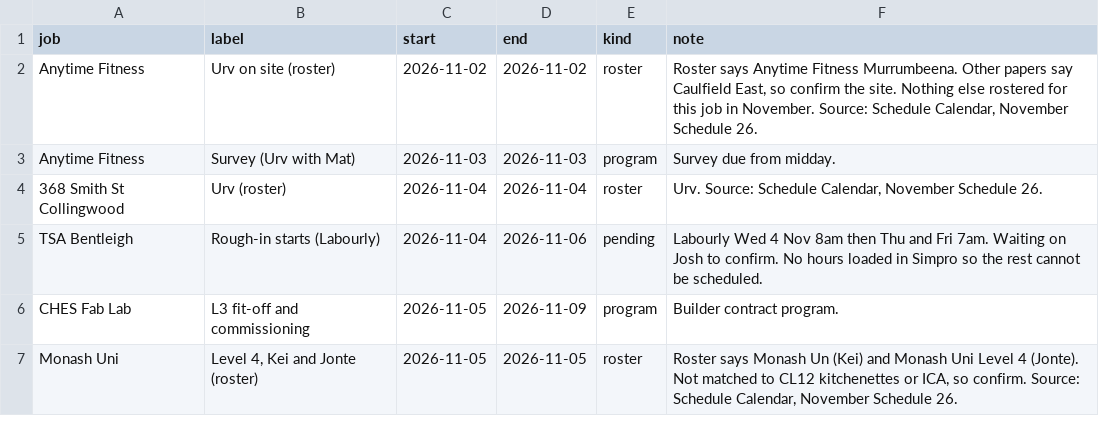
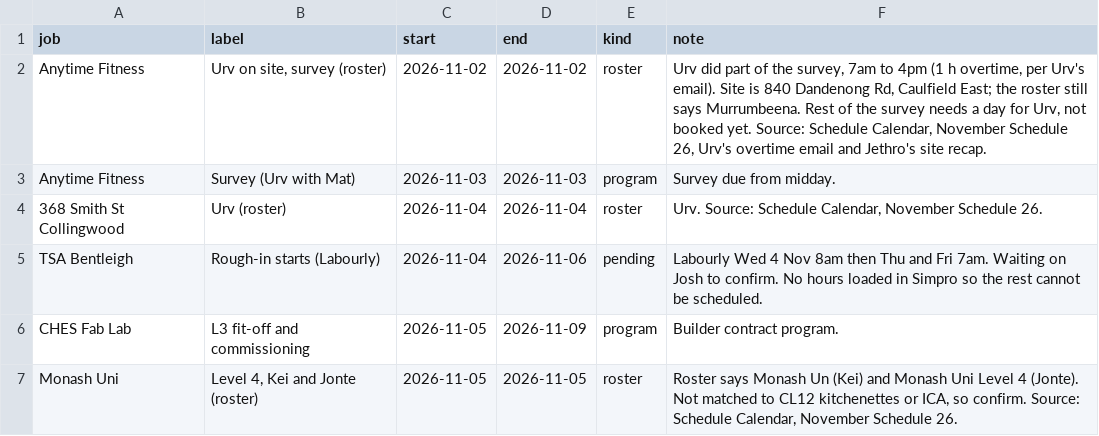
Before and after one commit to vpstock/vp-program-scheduler, a CSV file: data/cal_events.csv, drawn as a sheet; only a part is shown.

```diff
--- a/data/cal_events.csv
+++ b/data/cal_events.csv
@@ -1,3 +1,3 @@
 job,label,start,end,kind,note
-Anytime Fitness,Urv on site (roster),2026-11-02,2026-11-02,roster,"Roster says Anytime Fitness Murrumbeena. Other papers say Caulfield East, so confirm the site. Nothing else rostered for this job in November. Source: Schedule Calendar, November Schedule 26."
+Anytime Fitness,"Urv on site, survey (roster)",2026-11-02,2026-11-02,roster,"Urv did part of the survey, 7am to 4pm (1 h overtime, per Urv's email). Site is 840 Dandenong Rd, Caulfield East; the roster still says Murrumbeena. Rest of the survey needs a day for Urv, not booked yet. Source: Schedule Calendar, November Schedule 26, Urv's overtime email and Jethro's site recap."
 Anytime Fitness,Survey (Urv with Mat),2026-11-03,2026-11-03,program,Survey due from midday.
```
Also changed, not shown: 3 other files.
